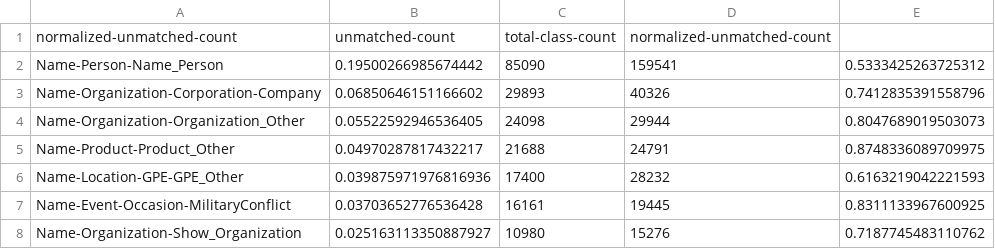
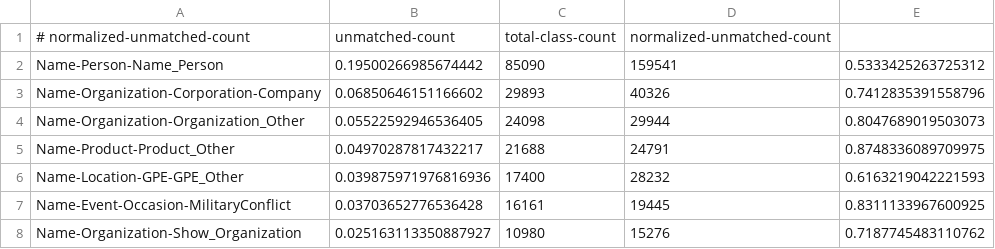
Before and after one commit to cleopatra-itn/UNER-OEKG-Hackathon, a TSV file: output/uner-class-en-v1-non-matched-distribution-with-percentage.tsv, drawn as a sheet; only a part is shown.

Commit message:
Update uner-class-en-v1-non-matched-distribution-with-percentage.tsv

```diff
--- a/output/uner-class-en-v1-non-matched-distribution-with-percentage.tsv
+++ b/output/uner-class-en-v1-non-matched-distribution-with-percentage.tsv
@@ -1,2 +1,2 @@
-  normalized-unmatched-count	unmatched-count	total-class-count	normalized-unmatched-count
+#  normalized-unmatched-count	unmatched-count	total-class-count	normalized-unmatched-count
 Name-Person-Name_Person	0.19500266985674442	85090	159541	0.5333425263725312
```
